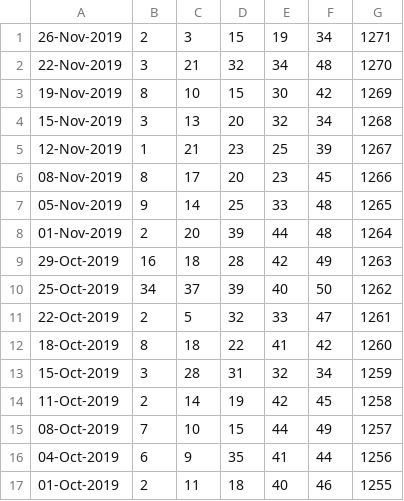
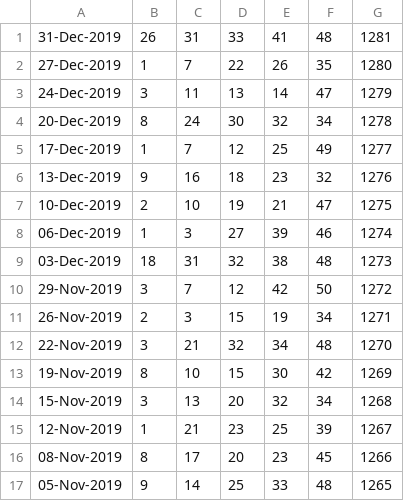
Before and after one commit to pastorcmentarny/DomJavaKB, a CSV file: data/lotto/euro-hotpicks-all-draws.csv, drawn as a sheet; only a part is shown; the shorter side is filled out with more unchanged rows; the diff names each change by its address in the sheet, - before the commit and + after, or states it on an @@ line.

Commit message:
update lotto data

```diff
--- a/data/lotto/euro-hotpicks-all-draws.csv
+++ b/data/lotto/euro-hotpicks-all-draws.csv
+row 1: 31-Dec-2019 | 26 | 31 | 33 | 41 | 48 | 1281
+row 2: 27-Dec-2019 | 1 | 7 | 22 | 26 | 35 | 1280
+row 3: 24-Dec-2019 | 3 | 11 | 13 | 14 | 47 | 1279
+row 4: 20-Dec-2019 | 8 | 24 | 30 | 32 | 34 | 1278
+row 5: 17-Dec-2019 | 1 | 7 | 12 | 25 | 49 | 1277
+row 6: 13-Dec-2019 | 9 | 16 | 18 | 23 | 32 | 1276
+row 7: 10-Dec-2019 | 2 | 10 | 19 | 21 | 47 | 1275
+row 8: 06-Dec-2019 | 1 | 3 | 27 | 39 | 46 | 1274
+row 9: 03-Dec-2019 | 18 | 31 | 32 | 38 | 48 | 1273
+row 10: 29-Nov-2019 | 3 | 7 | 12 | 42 | 50 | 1272
```
Also changed, not shown: data/lotto/set-for-life-all-draws.csv, 1 other file.
